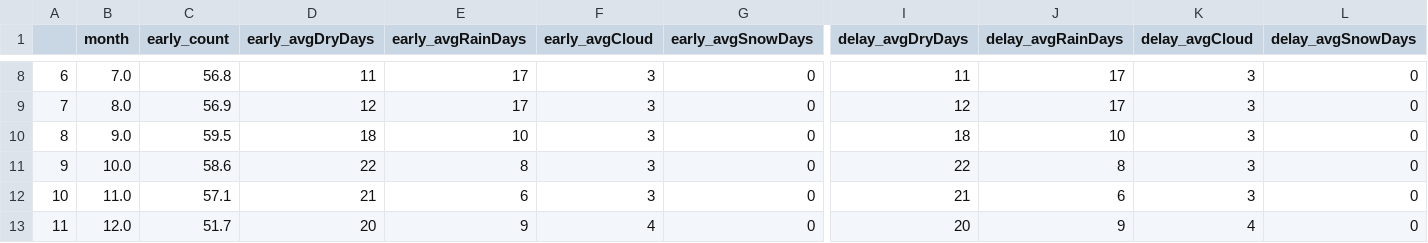
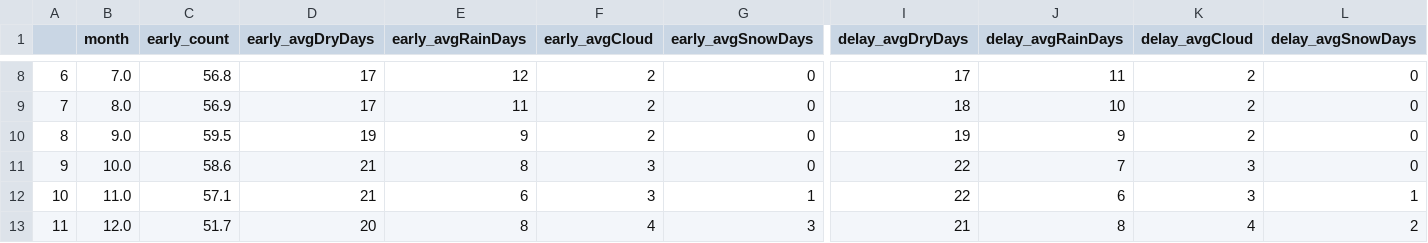
Before and after one commit to Ryearwood/Midterm_Project_Lighthouse_Labs_2021, a CSV file: Flight_Pattern_Data.csv, drawn as a sheet; only a part is shown, gaps mark what is left out; the diff covers the shown part only; the diff names each change by its address in the sheet, - before the commit and + after, or states it on an @@ line.

```diff
--- a/Flight_Pattern_Data.csv
+++ b/Flight_Pattern_Data.csv
-D8 (early_avgDryDays): 11
+D8 (early_avgDryDays): 17
-E8 (early_avgRainDays): 17
+E8 (early_avgRainDays): 12
-F8:F10 (early_avgCloud): 3
+F8:F10 (early_avgCloud): 2
-I8 (delay_avgDryDays): 11
+I8 (delay_avgDryDays): 17
-J8 (delay_avgRainDays): 17
+J8 (delay_avgRainDays): 11
-K8:K10 (delay_avgCloud): 3
+K8:K10 (delay_avgCloud): 2
-D9 (early_avgDryDays): 12
+D9 (early_avgDryDays): 17
-E9 (early_avgRainDays): 17
+E9 (early_avgRainDays): 11
-I9 (delay_avgDryDays): 12
+I9 (delay_avgDryDays): 18
-J9 (delay_avgRainDays): 17
+J9 (delay_avgRainDays): 10
-D10 (early_avgDryDays): 18
+D10 (early_avgDryDays): 19
-E10 (early_avgRainDays): 10
+E10 (early_avgRainDays): 9
-I10 (delay_avgDryDays): 18
+I10 (delay_avgDryDays): 19
-J10 (delay_avgRainDays): 10
+J10 (delay_avgRainDays): 9
-D11 (early_avgDryDays): 22
+D11 (early_avgDryDays): 21
-J11 (delay_avgRainDays): 8
+J11 (delay_avgRainDays): 7
-G12 (early_avgSnowDays): 0
+G12 (early_avgSnowDays): 1
-I12 (delay_avgDryDays): 21
+I12 (delay_avgDryDays): 22
-L12 (delay_avgSnowDays): 0
+L12 (delay_avgSnowDays): 1
-E13 (early_avgRainDays): 9
+E13 (early_avgRainDays): 8
-G13 (early_avgSnowDays): 0
+G13 (early_avgSnowDays): 3
-I13 (delay_avgDryDays): 20
+I13 (delay_avgDryDays): 21
-J13 (delay_avgRainDays): 9
+J13 (delay_avgRainDays): 8
-L13 (delay_avgSnowDays): 0
+L13 (delay_avgSnowDays): 2
```
Also changed, not shown: 35 edited cells elsewhere in this file.
